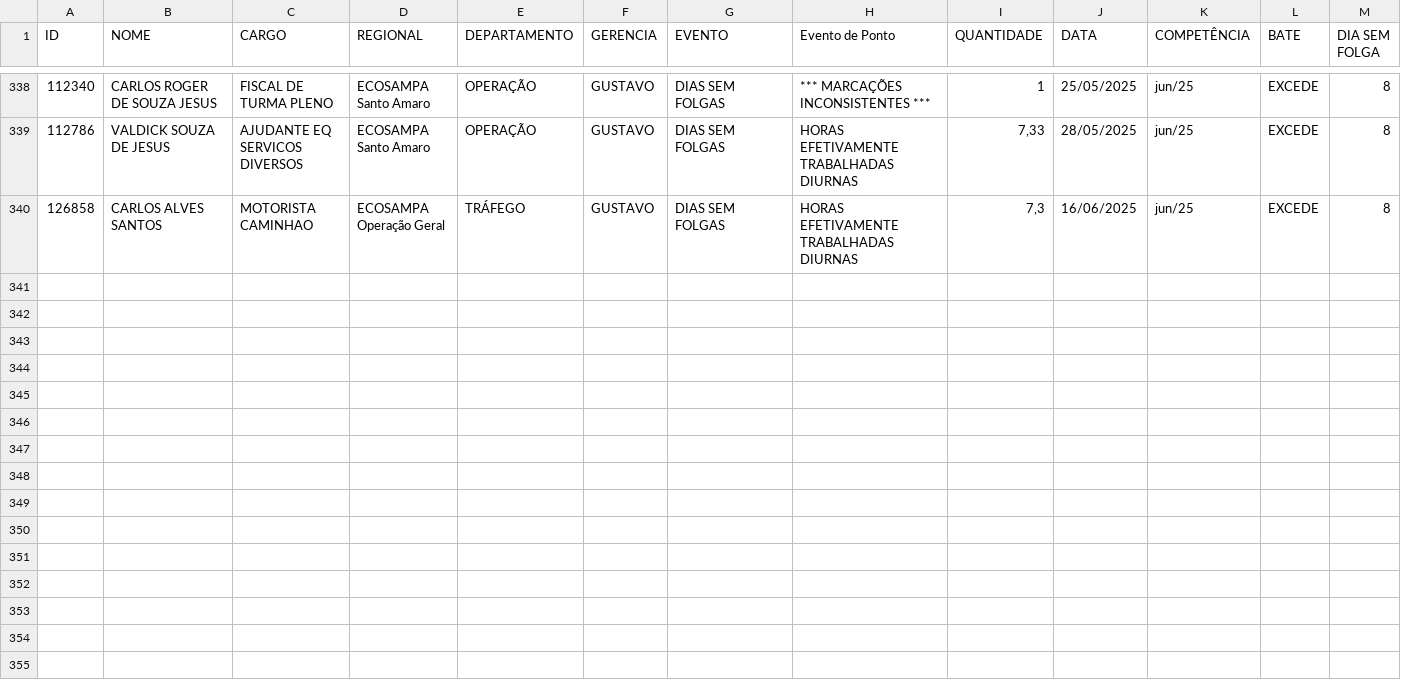
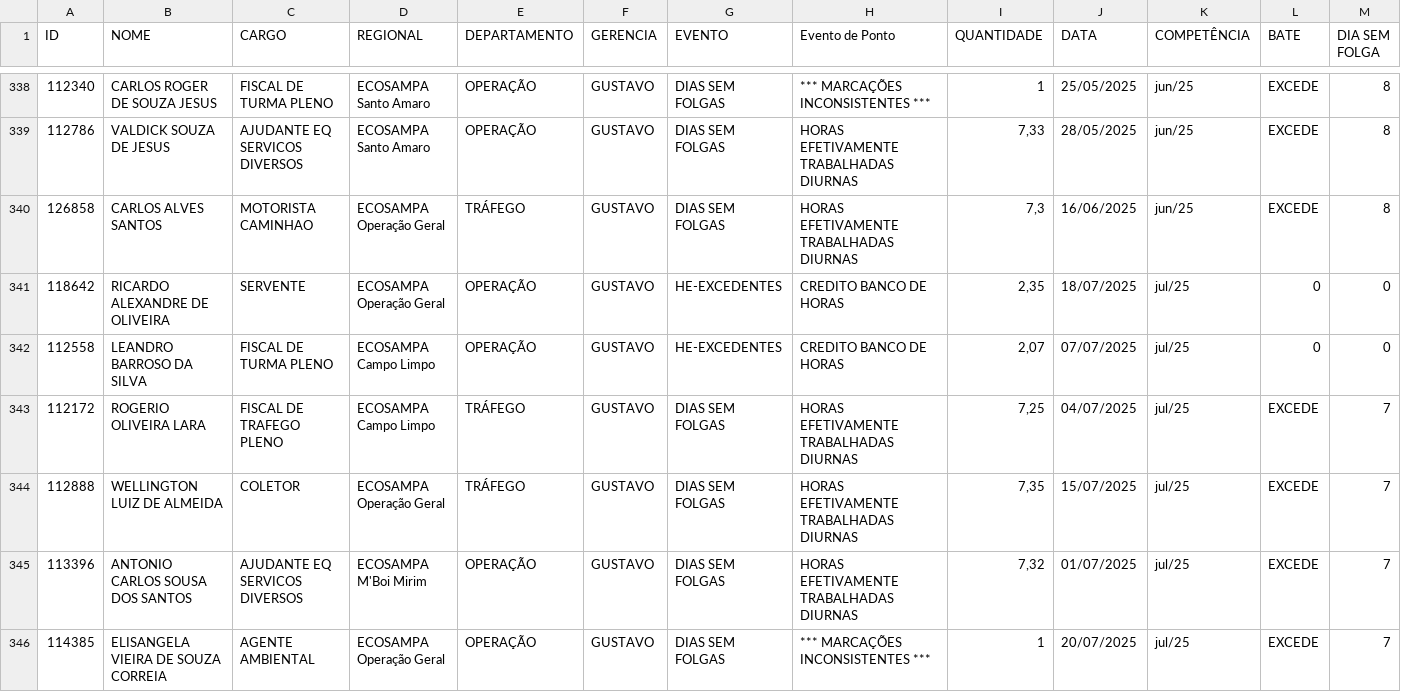
Before and after one commit to Guerreiro015/ALURA2023, a CSV file: SITE EVENTOS CSV/Base.csv, drawn as a sheet; only a part is shown, gaps mark what is left out; rows hold the shown columns only; the diff names each change by its address in the sheet, - before the commit and + after, or states it on an @@ line.

```diff
--- a/SITE EVENTOS CSV/Base.csv
+++ b/SITE EVENTOS CSV/Base.csv
+row 341: 118642 | RICARDO ALEXANDRE DE OLIVEIRA | SERVENTE | ECOSAMPA Operação Geral | OPERAÇÃO | GUSTAVO | HE-EXCEDENTES | CREDITO BANCO DE HORAS | 2,35 | 18/07/2025 | jul/25 | 0 | 0
+row 342: 112558 | LEANDRO BARROSO DA SILVA | FISCAL DE TURMA PLENO | ECOSAMPA Campo Limpo | OPERAÇÃO | GUSTAVO | HE-EXCEDENTES | CREDITO BANCO DE HORAS | 2,07 | 07/07/2025 | jul/25 | 0 | 0
+row 343: 112172 | ROGERIO OLIVEIRA LARA | FISCAL DE TRAFEGO PLENO | ECOSAMPA Campo Limpo | TRÁFEGO | GUSTAVO | DIAS SEM FOLGAS | HORAS EFETIVAMENTE TRABALHADAS DIURNAS | 7,25 | 04/07/2025 | jul/25 | EXCEDE | 7
+row 344: 112888 | WELLINGTON LUIZ DE ALMEIDA | COLETOR | ECOSAMPA Operação Geral | TRÁFEGO | GUSTAVO | DIAS SEM FOLGAS | HORAS EFETIVAMENTE TRABALHADAS DIURNAS | 7,35 | 15/07/2025 | jul/25 | EXCEDE | 7
+row 345: 113396 | ANTONIO CARLOS SOUSA DOS SANTOS | AJUDANTE EQ SERVICOS DIVERSOS | ECOSAMPA M'Boi Mirim | OPERAÇÃO | GUSTAVO | DIAS SEM FOLGAS | HORAS EFETIVAMENTE TRABALHADAS DIURNAS | 7,32 | 01/07/2025 | jul/25 | EXCEDE | 7
+row 346: 114385 | ELISANGELA VIEIRA DE SOUZA CORREIA | AGENTE AMBIENTAL | ECOSAMPA Operação Geral | OPERAÇÃO | GUSTAVO | DIAS SEM FOLGAS | *** MARCAÇÕES INCONSISTENTES *** | 1 | 20/07/2025 | jul/25 | EXCEDE | 7
```
Also changed, not shown: 1 other file.
